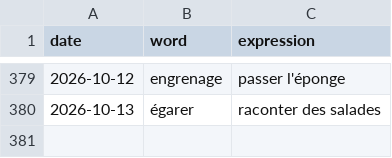
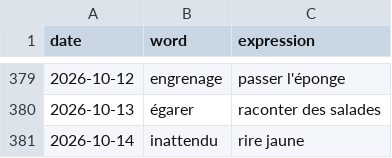
Before and after one commit to StaubOliver/wow, a CSV file: past_fr.csv, drawn as a sheet; only a part is shown, gaps mark what is left out; the diff names each change by its address in the sheet, - before the commit and + after, or states it on an @@ line.

```diff
--- a/past_fr.csv
+++ b/past_fr.csv
+row 381: 2026-10-14 | inattendu | rire jaune
```
Also changed, not shown: past.csv, 2 other files.
